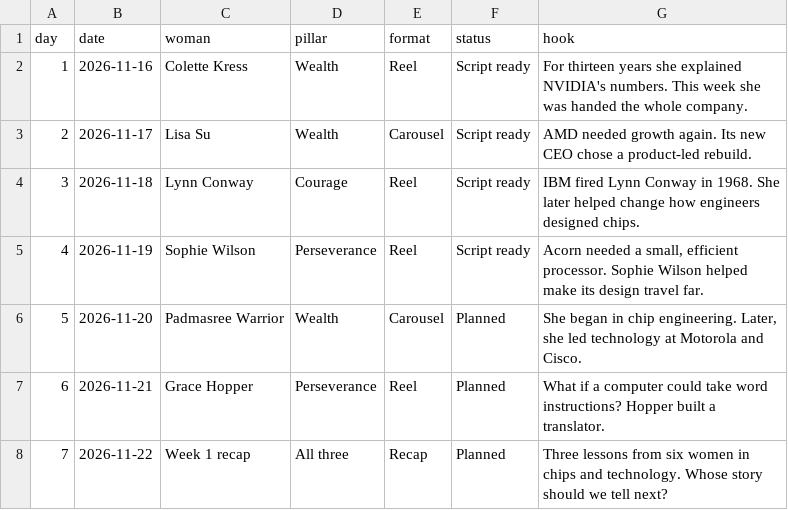
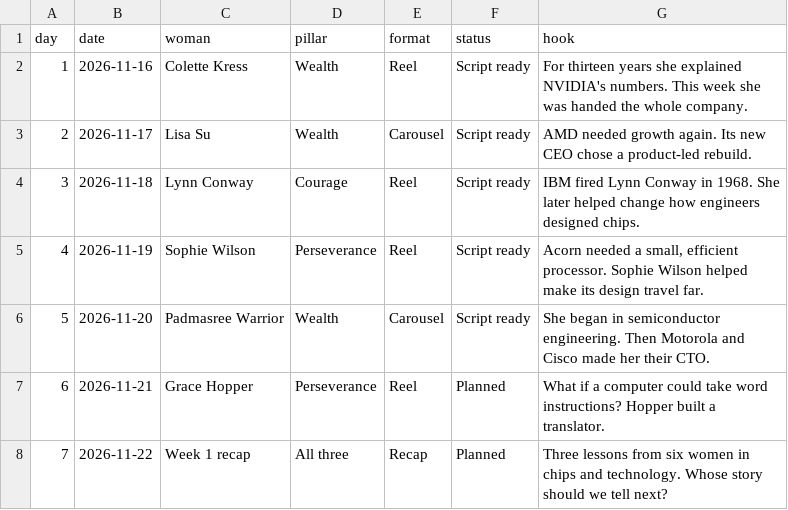
Before and after one commit to anujitbhu/SheLedTheWay, a CSV file: calendar/calendar.csv, drawn as a sheet; only a part is shown.

```diff
--- a/calendar/calendar.csv
+++ b/calendar/calendar.csv
@@ -5,3 +5,3 @@ day,date,woman,pillar,format,status,hook
 4,2026-11-19,Sophie Wilson,Perseverance,Reel,Script ready,"Acorn needed a small, efficient processor. Sophie Wilson helped make its design travel far."
-5,2026-11-20,Padmasree Warrior,Wealth,Carousel,Planned,"She began in chip engineering. Later, she led technology at Motorola and Cisco."
+5,2026-11-20,Padmasree Warrior,Wealth,Carousel,Script ready,She began in semiconductor engineering. Then Motorola and Cisco made her their CTO.
 6,2026-11-21,Grace Hopper,Perseverance,Reel,Planned,What if a computer could take word instructions? Hopper built a translator.
```
Also changed, not shown: 1 other file.
